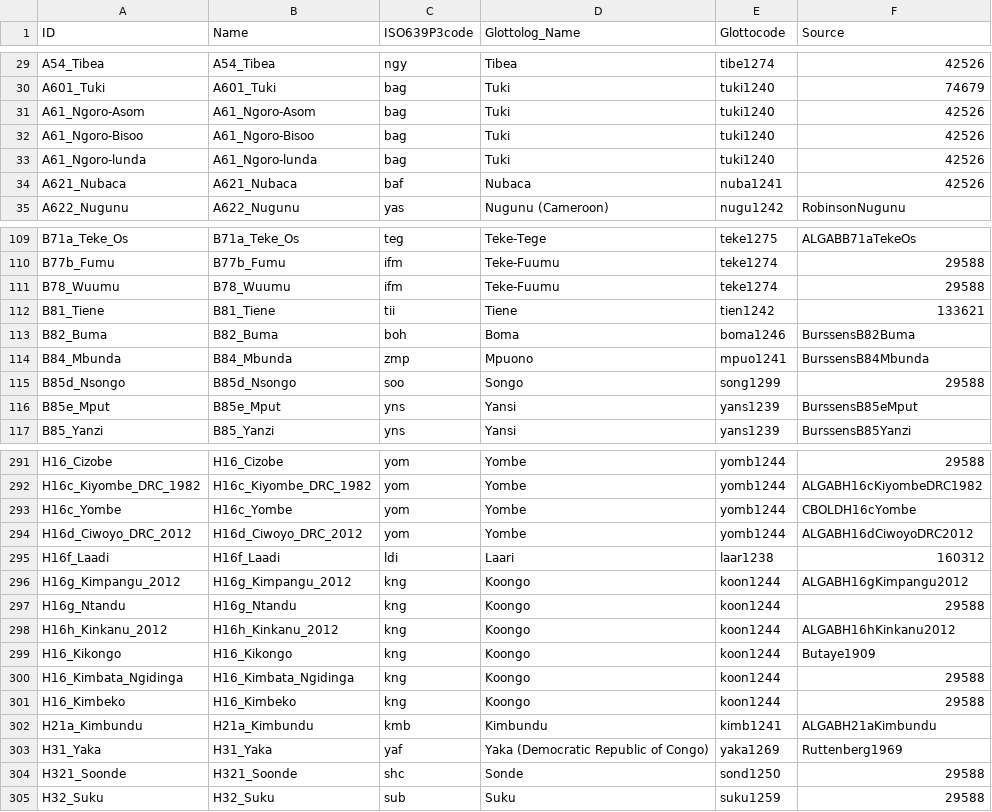
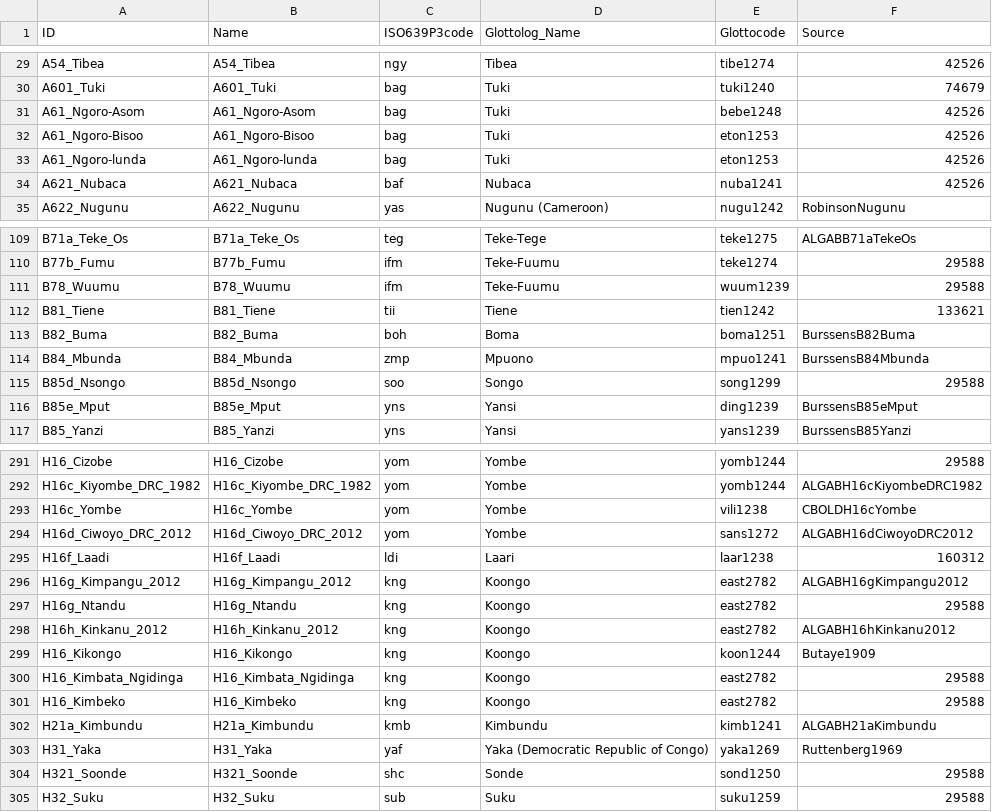
Before and after one commit to lexibank/grollemundbantu, a CSV file: etc/languages.csv, drawn as a sheet; only a part is shown, gaps mark what is left out; the diff covers the shown part only.

Commit message:
updating glottocodes to match glottolog

```diff
--- a/etc/languages.csv
+++ b/etc/languages.csv
@@ -30,5 +30,5 @@ A54_Tibea,A54_Tibea,ngy,Tibea,tibe1274,42526
 A601_Tuki,A601_Tuki,bag,Tuki,tuki1240,74679
-A61_Ngoro-Asom,A61_Ngoro-Asom,bag,Tuki,tuki1240,42526
-A61_Ngoro-Bisoo,A61_Ngoro-Bisoo,bag,Tuki,tuki1240,42526
-A61_Ngoro-lunda,A61_Ngoro-lunda,bag,Tuki,tuki1240,42526
+A61_Ngoro-Asom,A61_Ngoro-Asom,bag,Tuki,bebe1248,42526
+A61_Ngoro-Bisoo,A61_Ngoro-Bisoo,bag,Tuki,eton1253,42526
+A61_Ngoro-lunda,A61_Ngoro-lunda,bag,Tuki,eton1253,42526
 A621_Nubaca,A621_Nubaca,baf,Nubaca,nuba1241,42526
@@ -110,8 +110,8 @@ B71a_Teke_Os,B71a_Teke_Os,teg,Teke-Tege,teke1275,ALGABB71aTekeOs
 B77b_Fumu,B77b_Fumu,ifm,Teke-Fuumu,teke1274,29588
-B78_Wuumu,B78_Wuumu,ifm,Teke-Fuumu,teke1274,29588
+B78_Wuumu,B78_Wuumu,ifm,Teke-Fuumu,wuum1239,29588
 B81_Tiene,B81_Tiene,tii,Tiene,tien1242,133621
-B82_Buma,B82_Buma,boh,Boma,boma1246,BurssensB82Buma
+B82_Buma,B82_Buma,boh,Boma,boma1251,BurssensB82Buma
 B84_Mbunda,B84_Mbunda,zmp,Mpuono,mpuo1241,BurssensB84Mbunda
 B85d_Nsongo,B85d_Nsongo,soo,Songo,song1299,29588
-B85e_Mput,B85e_Mput,yns,Yansi,yans1239,BurssensB85eMput
+B85e_Mput,B85e_Mput,yns,Yansi,ding1239,BurssensB85eMput
 B85_Yanzi,B85_Yanzi,yns,Yansi,yans1239,BurssensB85Yanzi
@@ -292,11 +292,11 @@ H16_Cizobe,H16_Cizobe,yom,Yombe,yomb1244,29588
 H16c_Kiyombe_DRC_1982,H16c_Kiyombe_DRC_1982,yom,Yombe,yomb1244,ALGABH16cKiyombeDRC1982
-H16c_Yombe,H16c_Yombe,yom,Yombe,yomb1244,CBOLDH16cYombe
-H16d_Ciwoyo_DRC_2012,H16d_Ciwoyo_DRC_2012,yom,Yombe,yomb1244,ALGABH16dCiwoyoDRC2012
+H16c_Yombe,H16c_Yombe,yom,Yombe,vili1238,CBOLDH16cYombe
+H16d_Ciwoyo_DRC_2012,H16d_Ciwoyo_DRC_2012,yom,Yombe,sans1272,ALGABH16dCiwoyoDRC2012
 H16f_Laadi,H16f_Laadi,ldi,Laari,laar1238,160312
-H16g_Kimpangu_2012,H16g_Kimpangu_2012,kng,Koongo,koon1244,ALGABH16gKimpangu2012
-H16g_Ntandu,H16g_Ntandu,kng,Koongo,koon1244,29588
-H16h_Kinkanu_2012,H16h_Kinkanu_2012,kng,Koongo,koon1244,ALGABH16hKinkanu2012
+H16g_Kimpangu_2012,H16g_Kimpangu_2012,kng,Koongo,east2782,ALGABH16gKimpangu2012
+H16g_Ntandu,H16g_Ntandu,kng,Koongo,east2782,29588
+H16h_Kinkanu_2012,H16h_Kinkanu_2012,kng,Koongo,east2782,ALGABH16hKinkanu2012
 H16_Kikongo,H16_Kikongo,kng,Koongo,koon1244,Butaye1909
-H16_Kimbata_Ngidinga,H16_Kimbata_Ngidinga,kng,Koongo,koon1244,29588
-H16_Kimbeko,H16_Kimbeko,kng,Koongo,koon1244,29588
+H16_Kimbata_Ngidinga,H16_Kimbata_Ngidinga,kng,Koongo,east2782,29588
+H16_Kimbeko,H16_Kimbeko,kng,Koongo,east2782,29588
 H21a_Kimbundu,H21a_Kimbundu,kmb,Kimbundu,kimb1241,ALGABH21aKimbundu
```
Also changed, not shown: 15 edited cells elsewhere in this file.
